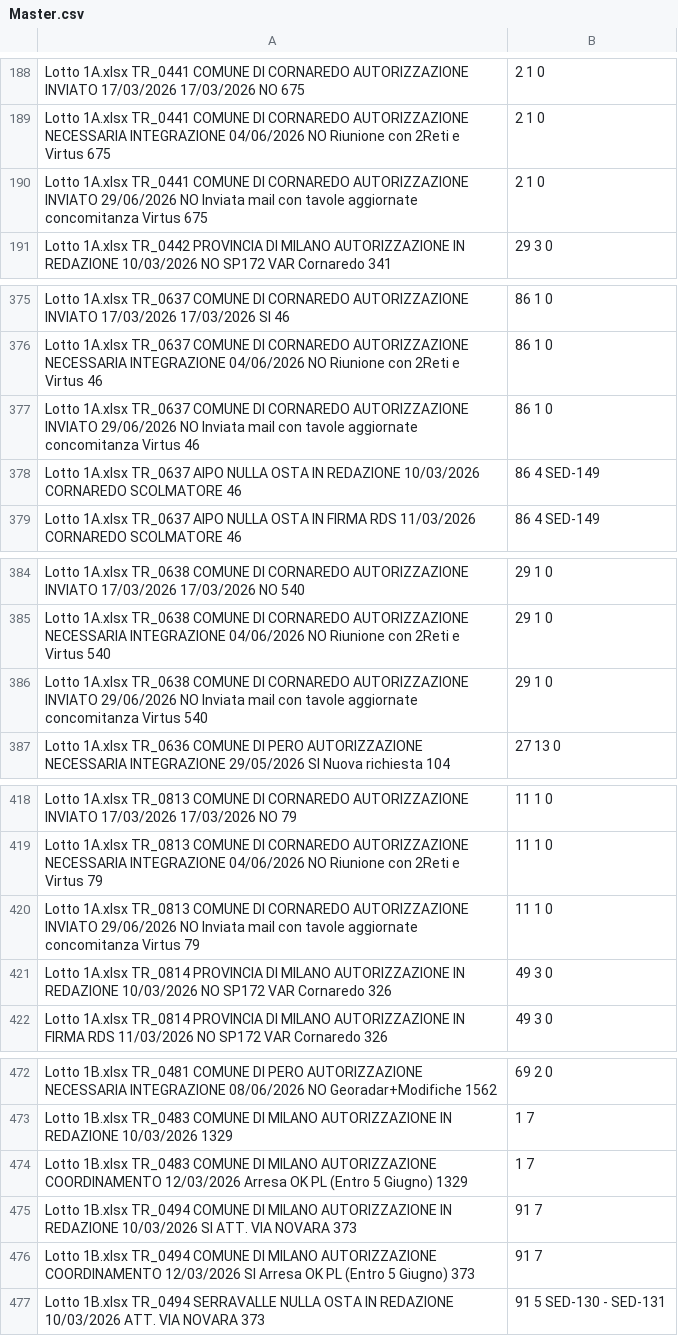
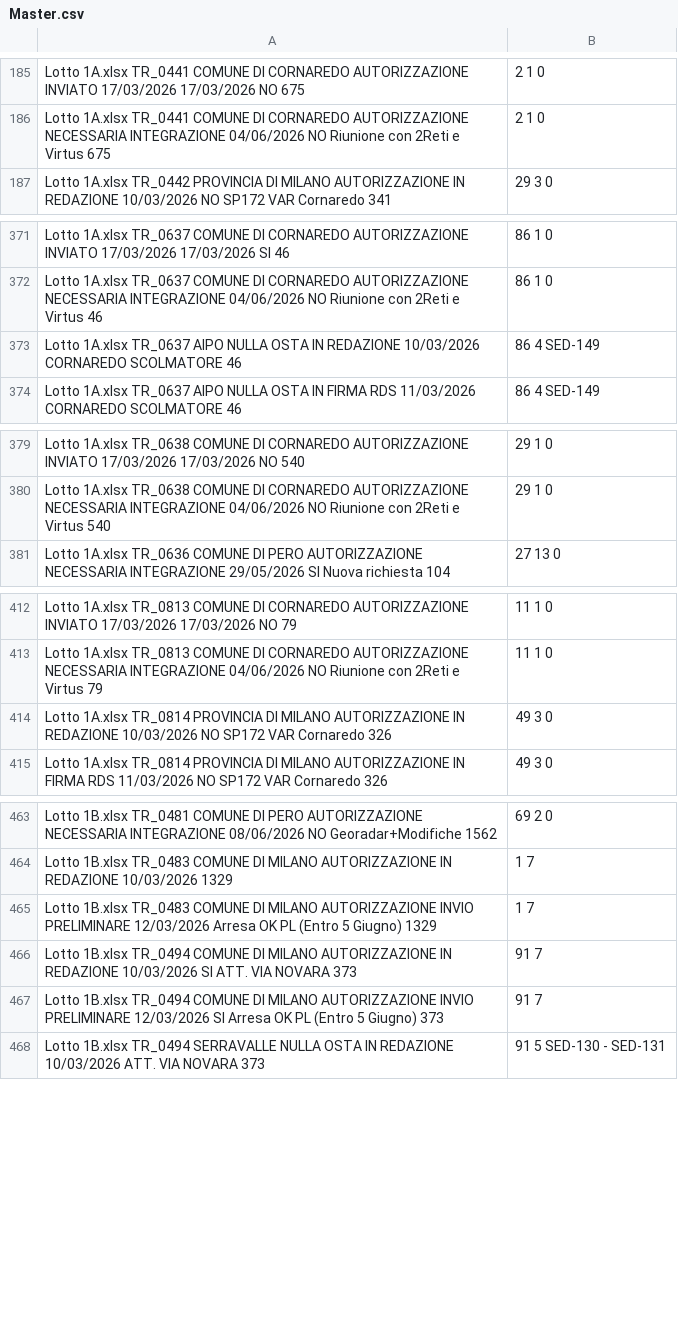
Before and after one commit to ENRI-RDS/dashboard, a CSV file: Master.csv, drawn as a sheet; only a part is shown, gaps mark what is left out; the diff covers the shown part only.

```diff
--- a/Master.csv
+++ b/Master.csv
@@ -190 +186,0 @@ Lotto 1A.xlsx	TR_0441	COMUNE DI CORNAREDO	AUTORIZZAZIONE	NECESSARIA INTEGRAZIONE
-Lotto 1A.xlsx	TR_0441	COMUNE DI CORNAREDO	AUTORIZZAZIONE	INVIATO		29/06/2026		NO				Inviata mail con tavole aggiornate concomitanza Virtus	675,2	1	0																																																	
@@ -377 +372,0 @@ Lotto 1A.xlsx	TR_0637	COMUNE DI CORNAREDO	AUTORIZZAZIONE	NECESSARIA INTEGRAZIONE
-Lotto 1A.xlsx	TR_0637	COMUNE DI CORNAREDO	AUTORIZZAZIONE	INVIATO		29/06/2026		NO				Inviata mail con tavole aggiornate concomitanza Virtus	46,86	1	0																																																	
@@ -386 +380,0 @@ Lotto 1A.xlsx	TR_0638	COMUNE DI CORNAREDO	AUTORIZZAZIONE	NECESSARIA INTEGRAZIONE
-Lotto 1A.xlsx	TR_0638	COMUNE DI CORNAREDO	AUTORIZZAZIONE	INVIATO		29/06/2026		NO				Inviata mail con tavole aggiornate concomitanza Virtus	540,29	1	0																																																	
@@ -420 +413,0 @@ Lotto 1A.xlsx	TR_0813	COMUNE DI CORNAREDO	AUTORIZZAZIONE	NECESSARIA INTEGRAZIONE
-Lotto 1A.xlsx	TR_0813	COMUNE DI CORNAREDO	AUTORIZZAZIONE	INVIATO		29/06/2026		NO				Inviata mail con tavole aggiornate concomitanza Virtus	79,11	1	0																																																	
@@ -474 +465 @@ Lotto 1B.xlsx	TR_0483	COMUNE DI MILANO	AUTORIZZAZIONE	IN REDAZIONE		10/03/2026
-Lotto 1B.xlsx	TR_0483	COMUNE DI MILANO	AUTORIZZAZIONE	COORDINAMENTO		12/03/2026						Arresa OK PL (Entro 5 Giugno)	1329,1	7																																																		
+Lotto 1B.xlsx	TR_0483	COMUNE DI MILANO	AUTORIZZAZIONE	INVIO PRELIMINARE		12/03/2026						Arresa OK PL (Entro 5 Giugno)	1329,1	7																																																	
@@ -476 +467 @@ Lotto 1B.xlsx	TR_0494	COMUNE DI MILANO	AUTORIZZAZIONE	IN REDAZIONE		10/03/2026
-Lotto 1B.xlsx	TR_0494	COMUNE DI MILANO	AUTORIZZAZIONE	COORDINAMENTO		12/03/2026		SI				Arresa OK PL (Entro 5 Giugno)	373,91	7																																																		
+Lotto 1B.xlsx	TR_0494	COMUNE DI MILANO	AUTORIZZAZIONE	INVIO PRELIMINARE		12/03/2026		SI				Arresa OK PL (Entro 5 Giugno)	373,91	7																																																	
```
Also changed, not shown: 14 removed rows and 8 edited cells elsewhere in this file.
